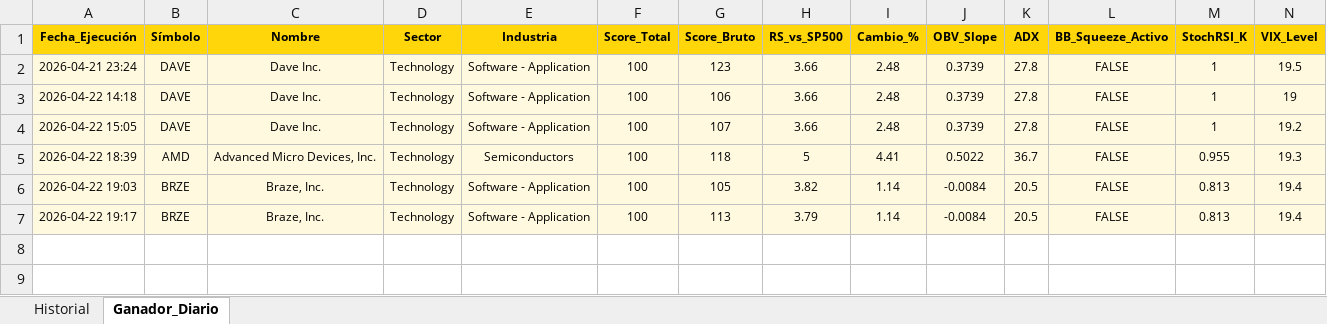
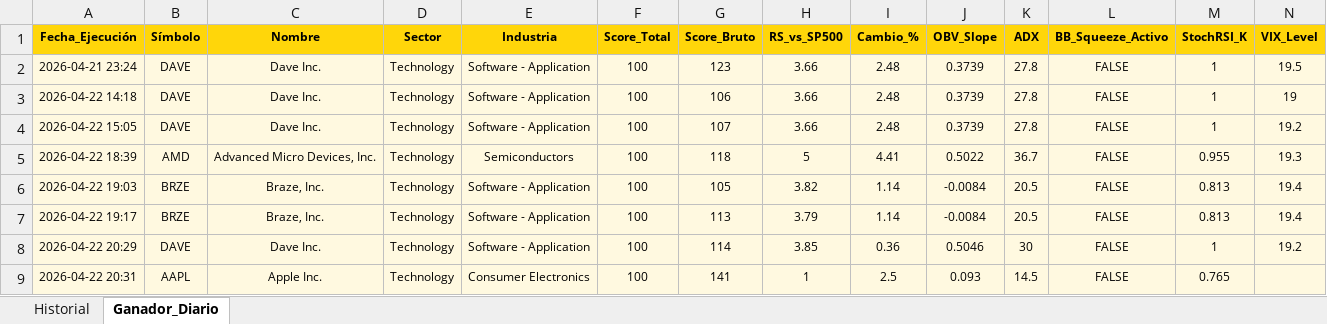
Before and after one commit to vcostas3/NasdaqScoutPRO, an Excel workbook: HistorialScores.xlsx, sheet Ganador_Diario, drawn as a sheet; only a part is shown; values as stored, in another font and other column widths than the file's, no borders; rows hold the shown columns only; the diff names each change by its address in the sheet, - before the commit and + after, or states it on an @@ line.

```diff
--- a/HistorialScores.xlsx (sheet Ganador_Diario)
+++ b/HistorialScores.xlsx (sheet Ganador_Diario)
+row 8: 2026-04-22 20:29 | DAVE | Dave Inc. | Technology | Software - Application | 100 | 114 | 3.85 | 0.36 | 0.5046 | 30 | FALSE | 1 | 19.2
+row 9: 2026-04-22 20:31 | AAPL | Apple Inc. | Technology | Consumer Electronics | 100 | 141 | 1 | 2.5 | 0.093 | 14.5 | FALSE | 0.765
```
Also changed, not shown: sheet Historial.
